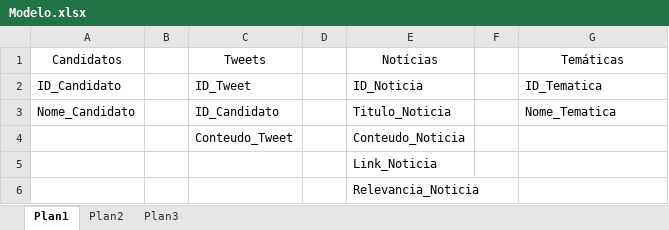
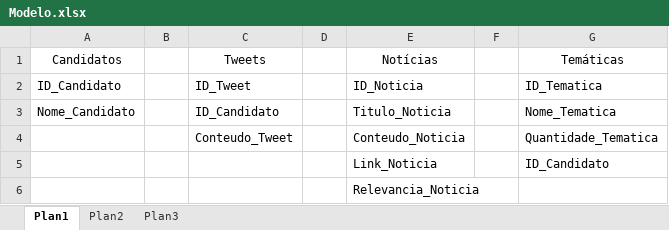
Before and after one commit to dan-santos/crawler, an Excel workbook: Modelo.xlsx, sheet Plan1, drawn as a sheet; values as stored, in another font and other column widths than the file's, no borders; the diff names each change by its address in the sheet, - before the commit and + after, or states it on an @@ line.

```diff
--- a/Modelo.xlsx (sheet Plan1)
+++ b/Modelo.xlsx (sheet Plan1)
-G4 (Temáticas): (empty)
+G4 (Temáticas): Quantidade_Tematica
-G5 (Temáticas): (empty)
+G5 (Temáticas): ID_Candidato
```
Also changed, not shown: 1 other file.
